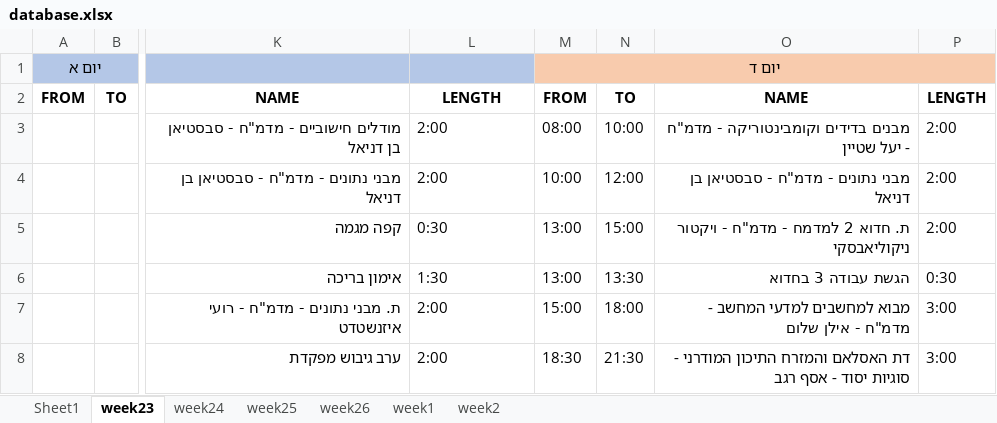
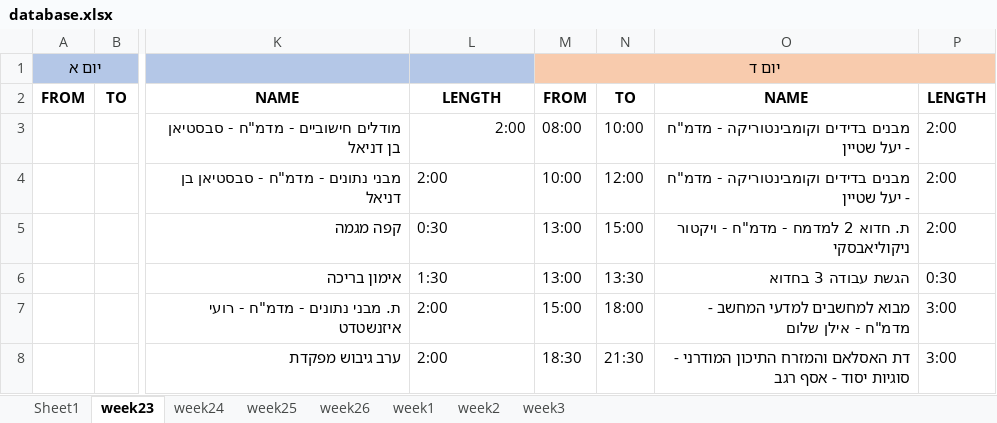
Before and after one commit to avivdro/autoCal, an Excel workbook: database.xlsx, sheet week23, drawn as a sheet; only a part is shown, gaps mark what is left out; values as stored, in another font and other column widths than the file's, no borders; the diff names each change by its address in the sheet, - before the commit and + after, or states it on an @@ line.

```diff
--- a/database.xlsx (sheet week23)
+++ b/database.xlsx (sheet week23)
+sheet tab: week3
-L3 alignment: left
+L3 alignment: right
-O4: מבני נתונים - מדמ"ח - סבסטיאן בן דניאל
+O4: מבנים בדידים וקומבינטוריקה - מדמ"ח - יעל שטיין
```
Also changed, not shown: sheet week2, sheet Sheet1, sheet week24, sheet week1, 3 other files.
